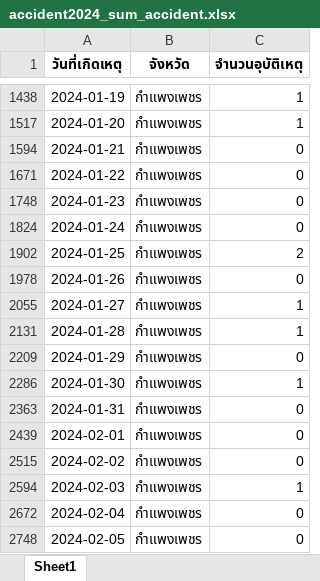
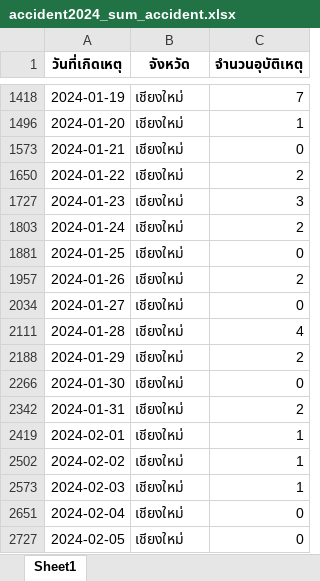
Before and after one commit to firstChetsadakon/business-intelligence-data-exploration, an Excel workbook: output/accident2024_sum_accident.xlsx, sheet Sheet1, drawn as a sheet; only a part is shown, gaps mark what is left out; values as stored, in another font and other column widths than the file's, no borders; addresses are those after the commit; the diff covers the shown part only; the diff names each change by its address in the sheet, - before the commit and + after, or states it on an @@ line.

```diff
--- a/output/accident2024_sum_accident.xlsx (sheet Sheet1)
+++ b/output/accident2024_sum_accident.xlsx (sheet Sheet1)
-B1418 (จังหวัด): กำแพงเพชร
+B1418 (จังหวัด): เชียงใหม่
-C1418 (จำนวนอุบัติเหตุ): 1
+C1418 (จำนวนอุบัติเหตุ): 7
-B1496 (จังหวัด): กำแพงเพชร
+B1496 (จังหวัด): เชียงใหม่
-B1573 (จังหวัด): กำแพงเพชร
+B1573 (จังหวัด): เชียงใหม่
-B1650 (จังหวัด): กำแพงเพชร
+B1650 (จังหวัด): เชียงใหม่
-C1650 (จำนวนอุบัติเหตุ): 0
+C1650 (จำนวนอุบัติเหตุ): 2
-B1727 (จังหวัด): กำแพงเพชร
+B1727 (จังหวัด): เชียงใหม่
-C1727 (จำนวนอุบัติเหตุ): 0
+C1727 (จำนวนอุบัติเหตุ): 3
-B1803 (จังหวัด): กำแพงเพชร
+B1803 (จังหวัด): เชียงใหม่
-C1803 (จำนวนอุบัติเหตุ): 0
+C1803 (จำนวนอุบัติเหตุ): 2
-B1881 (จังหวัด): กำแพงเพชร
+B1881 (จังหวัด): เชียงใหม่
-C1881 (จำนวนอุบัติเหตุ): 2
+C1881 (จำนวนอุบัติเหตุ): 0
-B1957 (จังหวัด): กำแพงเพชร
+B1957 (จังหวัด): เชียงใหม่
-C1957 (จำนวนอุบัติเหตุ): 0
+C1957 (จำนวนอุบัติเหตุ): 2
-B2034 (จังหวัด): กำแพงเพชร
+B2034 (จังหวัด): เชียงใหม่
-C2034 (จำนวนอุบัติเหตุ): 1
+C2034 (จำนวนอุบัติเหตุ): 0
-B2111 (จังหวัด): กำแพงเพชร
+B2111 (จังหวัด): เชียงใหม่
-C2111 (จำนวนอุบัติเหตุ): 1
+C2111 (จำนวนอุบัติเหตุ): 4
-B2188 (จังหวัด): กำแพงเพชร
+B2188 (จังหวัด): เชียงใหม่
-C2188 (จำนวนอุบัติเหตุ): 0
+C2188 (จำนวนอุบัติเหตุ): 2
-B2266 (จังหวัด): กำแพงเพชร
+B2266 (จังหวัด): เชียงใหม่
-C2266 (จำนวนอุบัติเหตุ): 1
+C2266 (จำนวนอุบัติเหตุ): 0
-B2342 (จังหวัด): กำแพงเพชร
+B2342 (จังหวัด): เชียงใหม่
-C2342 (จำนวนอุบัติเหตุ): 0
+C2342 (จำนวนอุบัติเหตุ): 2
-B2419 (จังหวัด): กำแพงเพชร
+B2419 (จังหวัด): เชียงใหม่
-C2419 (จำนวนอุบัติเหตุ): 0
+C2419 (จำนวนอุบัติเหตุ): 1
-B2502 (จังหวัด): กำแพงเพชร
+B2502 (จังหวัด): เชียงใหม่
-C2502 (จำนวนอุบัติเหตุ): 0
+C2502 (จำนวนอุบัติเหตุ): 1
-B2573 (จังหวัด): กำแพงเพชร
+B2573 (จังหวัด): เชียงใหม่
-B2651 (จังหวัด): กำแพงเพชร
+B2651 (จังหวัด): เชียงใหม่
-B2727 (จังหวัด): กำแพงเพชร
+B2727 (จังหวัด): เชียงใหม่
```
Also changed, not shown: 505 edited cells elsewhere in this sheet, 1 other file.
